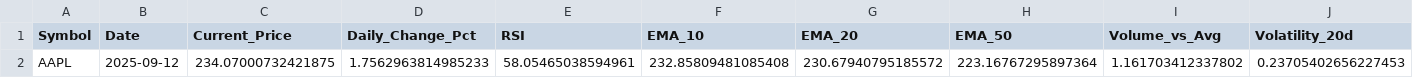
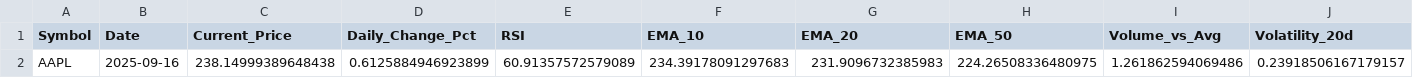
Before and after one commit to adamaslan/ai-fin3, a CSV file: AAPL_summary.csv, drawn as a sheet; only a part is shown; removed rows and columns are numbered as before the commit, all else as after; rows hold the shown columns only; the diff names each change by its address in the sheet, - before the commit and + after, or states it on an @@ line.

```diff
--- a/AAPL_summary.csv
+++ b/AAPL_summary.csv
-row 2: AAPL | 2025-09-12 | 234.07000732421875 | 1.7562963814985233 | 58.05465038594961 | 232.85809481085408 | 230.67940795185572 | 223.16767295897364 | 1.161703412337802 | 0.23705402656227453
+row 2: AAPL | 2025-09-16 | 238.14999389648438 | 0.6125884946923899 | 60.91357572579089 | 234.39178091297683 | 231.9096732385983 | 224.26508336480975 | 1.261862594069486 | 0.23918506167179157
```
Also changed, not shown: AAPL_key_fundamentals.csv, AAPL_options_analysis.csv, 5 other files.
